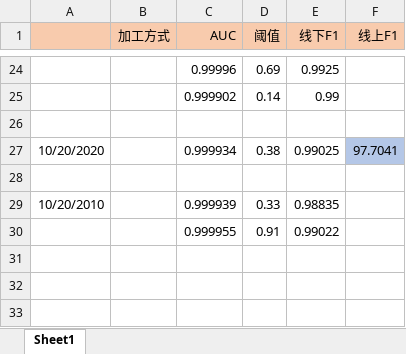
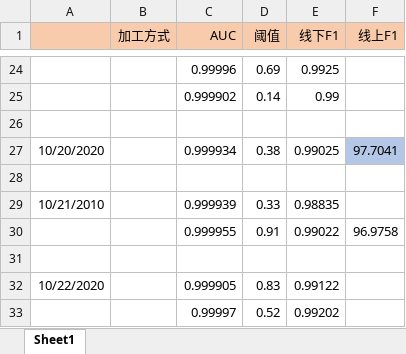
Before and after one commit to michaelzhouy/Competition, an Excel workbook: 10-西湖论剑/02-加密流量检测/result.xlsx, sheet Sheet1, drawn as a sheet; only a part is shown, gaps mark what is left out; values as stored, in another font and other column widths than the file's, no borders; the diff names each change by its address in the sheet, - before the commit and + after, or states it on an @@ line.

Commit message:
Update result.xlsx

```diff
--- a/10-西湖论剑/02-加密流量检测/result.xlsx (sheet Sheet1)
+++ b/10-西湖论剑/02-加密流量检测/result.xlsx (sheet Sheet1)
-A29: 10/20/2010
+A29: 10/21/2010
-F30 (线上F1): (empty)
+F30 (线上F1): 96.9758
+row 31: (empty)
+row 32: 10/22/2020 |  | 0.999905 | 0.83 | 0.99122
+row 33:  |  | 0.99997 | 0.52 | 0.99202
```
